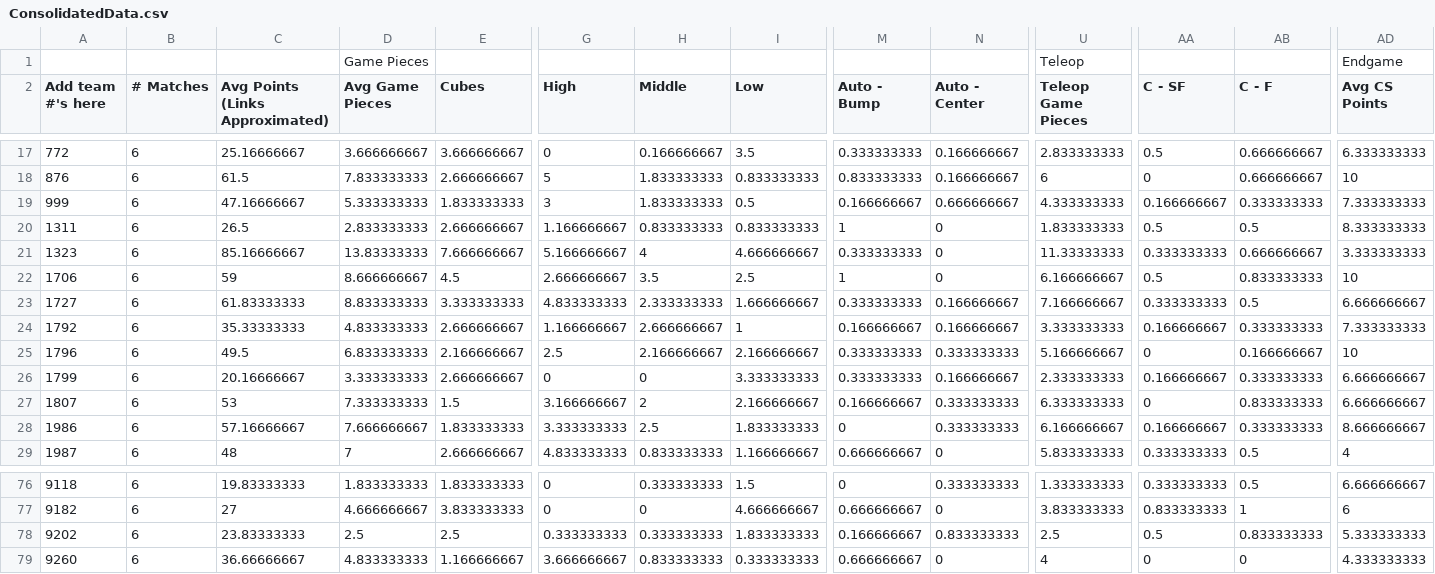
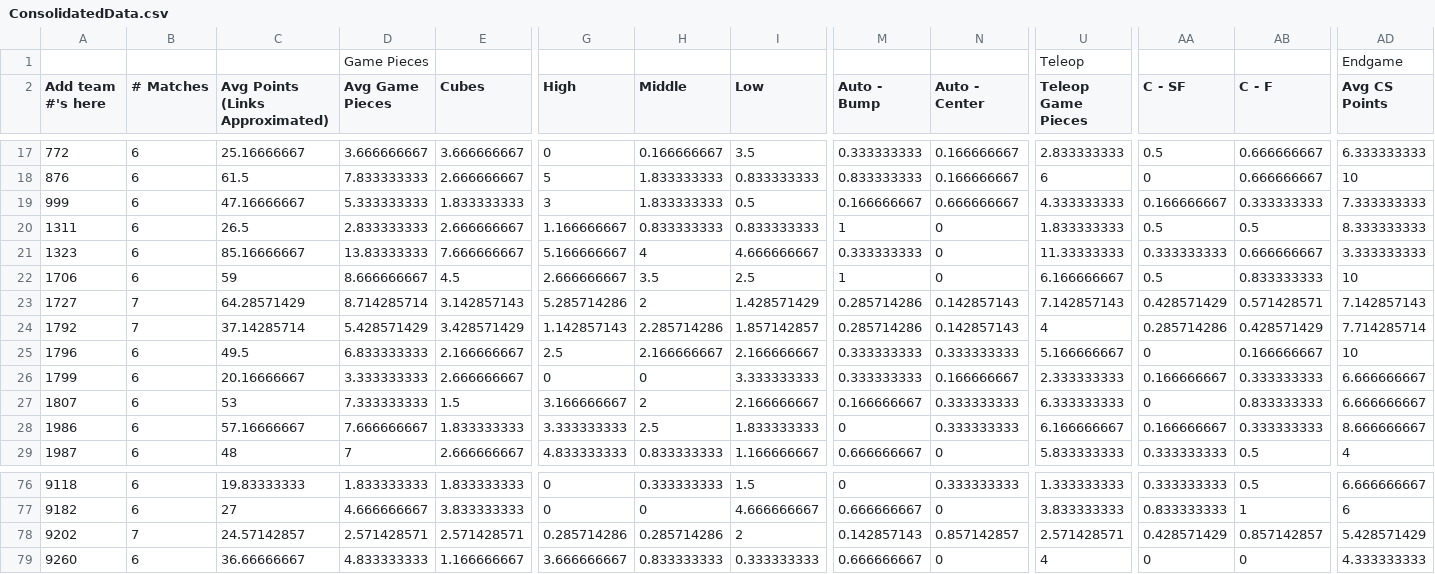
Before and after one commit to btmartin/btmartin.github.io, a CSV file: Scouting/ConsolidatedData.csv, drawn as a sheet; only a part is shown, gaps mark what is left out; the diff covers the shown part only; the diff names each change by its address in the sheet, - before the commit and + after, or states it on an @@ line.

```diff
--- a/Scouting/ConsolidatedData.csv
+++ b/Scouting/ConsolidatedData.csv
-B23:B24 (# Matches): 6
+B23:B24 (# Matches): 7
-C23 (Avg Points (Links Approximated)): 61.83333333
+C23 (Avg Points (Links Approximated)): 64.28571429
-D23 (Avg Game Pieces): 8.833333333
+D23 (Avg Game Pieces): 8.714285714
-E23 (Cubes): 3.333333333
+E23 (Cubes): 3.142857143
-G23 (High): 4.833333333
+G23 (High): 5.285714286
-H23 (Middle): 2.333333333
+H23 (Middle): 2
-I23 (Low): 1.666666667
+I23 (Low): 1.428571429
-M23 (Auto - Bump): 0.333333333
+M23 (Auto - Bump): 0.285714286
-N23:N24 (Auto - Center): 0.166666667
+N23:N24 (Auto - Center): 0.142857143
-U23 (Teleop Game Pieces): 7.166666667
+U23 (Teleop Game Pieces): 7.142857143
-AA23 (C - SF): 0.333333333
+AA23 (C - SF): 0.428571429
-AB23 (C - F): 0.5
+AB23 (C - F): 0.571428571
-AD23 (Avg CS Points): 6.666666667
+AD23 (Avg CS Points): 7.142857143
-C24 (Avg Points (Links Approximated)): 35.33333333
+C24 (Avg Points (Links Approximated)): 37.14285714
-D24 (Avg Game Pieces): 4.833333333
+D24 (Avg Game Pieces): 5.428571429
-E24 (Cubes): 2.666666667
+E24 (Cubes): 3.428571429
-G24 (High): 1.166666667
+G24 (High): 1.142857143
-H24 (Middle): 2.666666667
+H24 (Middle): 2.285714286
-I24 (Low): 1
+I24 (Low): 1.857142857
-M24 (Auto - Bump): 0.166666667
+M24 (Auto - Bump): 0.285714286
-U24 (Teleop Game Pieces): 3.333333333
+U24 (Teleop Game Pieces): 4
-AA24 (C - SF): 0.166666667
+AA24 (C - SF): 0.285714286
-AB24 (C - F): 0.333333333
+AB24 (C - F): 0.428571429
-AD24 (Avg CS Points): 7.333333333
+AD24 (Avg CS Points): 7.714285714
-B78 (# Matches): 6
+B78 (# Matches): 7
-C78 (Avg Points (Links Approximated)): 23.83333333
+C78 (Avg Points (Links Approximated)): 24.57142857
-D78 (Avg Game Pieces): 2.5
+D78 (Avg Game Pieces): 2.571428571
-E78 (Cubes): 2.5
+E78 (Cubes): 2.571428571
-G78 (High): 0.333333333
+G78 (High): 0.285714286
-H78 (Middle): 0.333333333
+H78 (Middle): 0.285714286
-I78 (Low): 1.833333333
+I78 (Low): 2
-M78 (Auto - Bump): 0.166666667
+M78 (Auto - Bump): 0.142857143
-N78 (Auto - Center): 0.833333333
+N78 (Auto - Center): 0.857142857
-U78 (Teleop Game Pieces): 2.5
+U78 (Teleop Game Pieces): 2.571428571
-AA78 (C - SF): 0.5
+AA78 (C - SF): 0.428571429
-AB78 (C - F): 0.833333333
+AB78 (C - F): 0.857142857
-AD78 (Avg CS Points): 5.333333333
+AD78 (Avg CS Points): 5.428571429
```
Also changed, not shown: 106 edited cells elsewhere in this file, Scouting/ScoutingData.csv.
